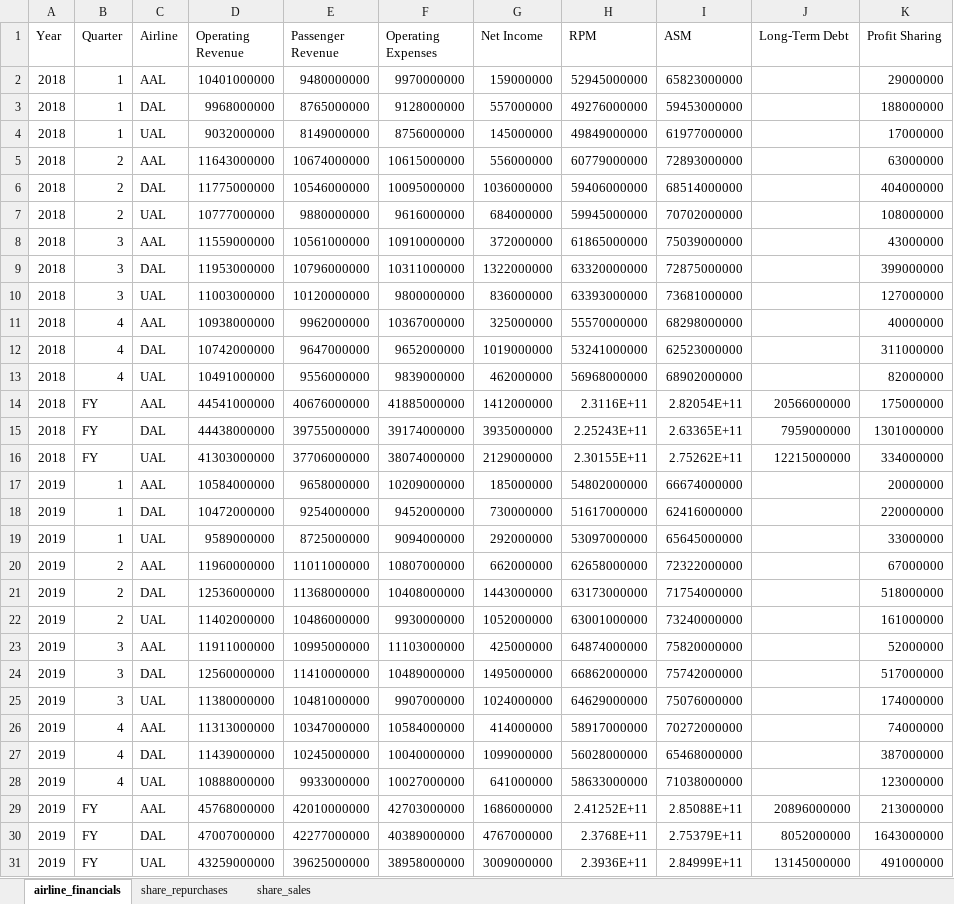
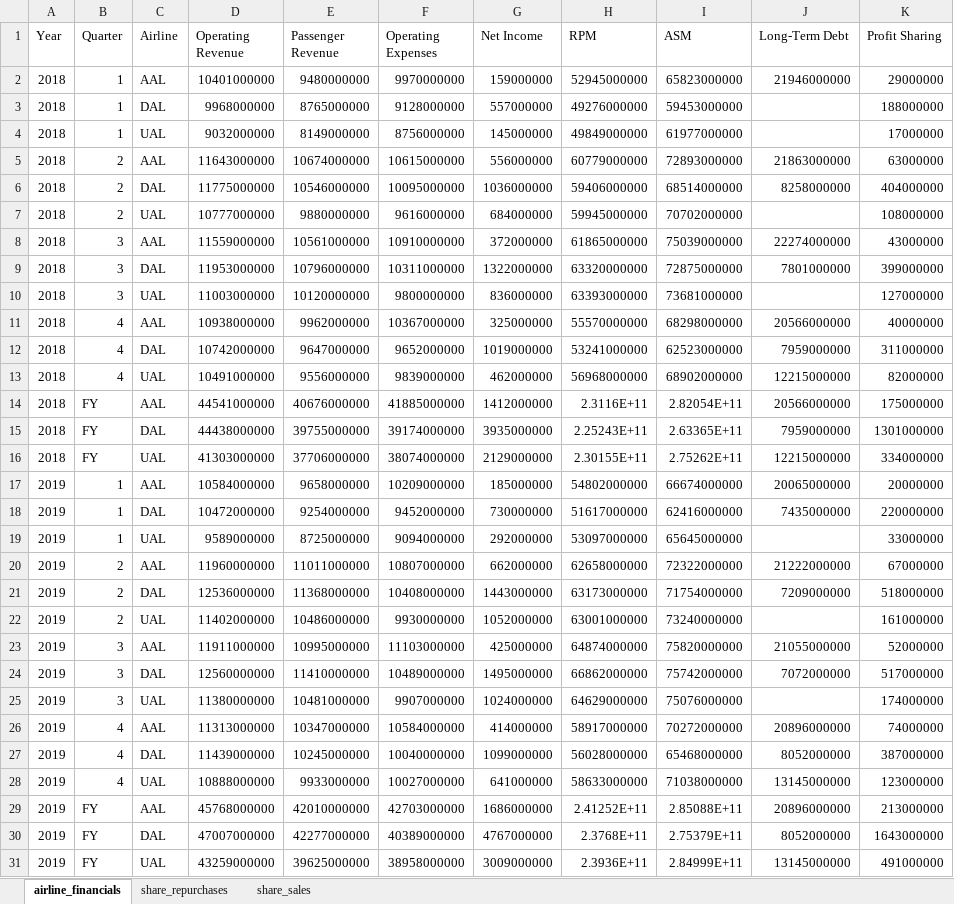
Before and after one commit to mtricanowicz/airline_financials, an Excel workbook: airline_financial_data.xlsx, sheet airline_financials, drawn as a sheet; only a part is shown; values as stored, in another font and other column widths than the file's, no borders; the diff covers the shown part only; the diff names each change by its address in the sheet, - before the commit and + after, or states it on an @@ line.

Commit message:
Adds 2026Q1 results and insights for all airlines. Adds long-term debt to quarterly results for the airlines that report it.

```diff
--- a/airline_financial_data.xlsx (sheet airline_financials)
+++ b/airline_financial_data.xlsx (sheet airline_financials)
-J2 (Long-Term Debt): (empty)
+J2 (Long-Term Debt): 21946000000
-J5 (Long-Term Debt): (empty)
+J5 (Long-Term Debt): 21863000000
-J6 (Long-Term Debt): (empty)
+J6 (Long-Term Debt): 8258000000
-J8 (Long-Term Debt): (empty)
+J8 (Long-Term Debt): 22274000000
-J9 (Long-Term Debt): (empty)
+J9 (Long-Term Debt): 7801000000
-J11 (Long-Term Debt): (empty)
+J11 (Long-Term Debt): 20566000000
-J12 (Long-Term Debt): (empty)
+J12 (Long-Term Debt): 7959000000
-J13 (Long-Term Debt): (empty)
+J13 (Long-Term Debt): 12215000000
-J17 (Long-Term Debt): (empty)
+J17 (Long-Term Debt): 20065000000
-J18 (Long-Term Debt): (empty)
+J18 (Long-Term Debt): 7435000000
-J20 (Long-Term Debt): (empty)
+J20 (Long-Term Debt): 21222000000
-J21 (Long-Term Debt): (empty)
+J21 (Long-Term Debt): 7209000000
-J23 (Long-Term Debt): (empty)
+J23 (Long-Term Debt): 21055000000
-J24 (Long-Term Debt): (empty)
+J24 (Long-Term Debt): 7072000000
-J26 (Long-Term Debt): (empty)
+J26 (Long-Term Debt): 20896000000
-J27 (Long-Term Debt): (empty)
+J27 (Long-Term Debt): 8052000000
-J28 (Long-Term Debt): (empty)
+J28 (Long-Term Debt): 13145000000
```
Also changed, not shown: 2 added rows, 2 removed rows and 95 edited cells elsewhere in this sheet, 5 other files.
